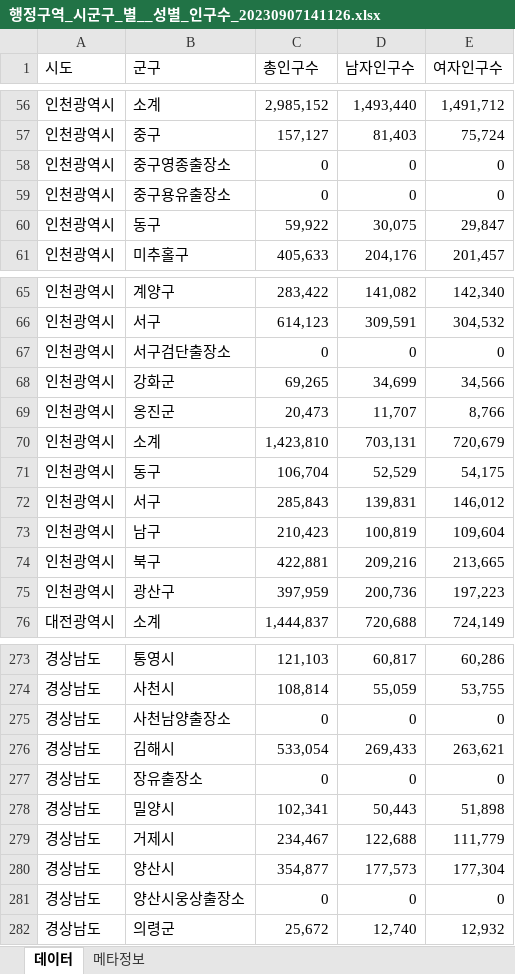
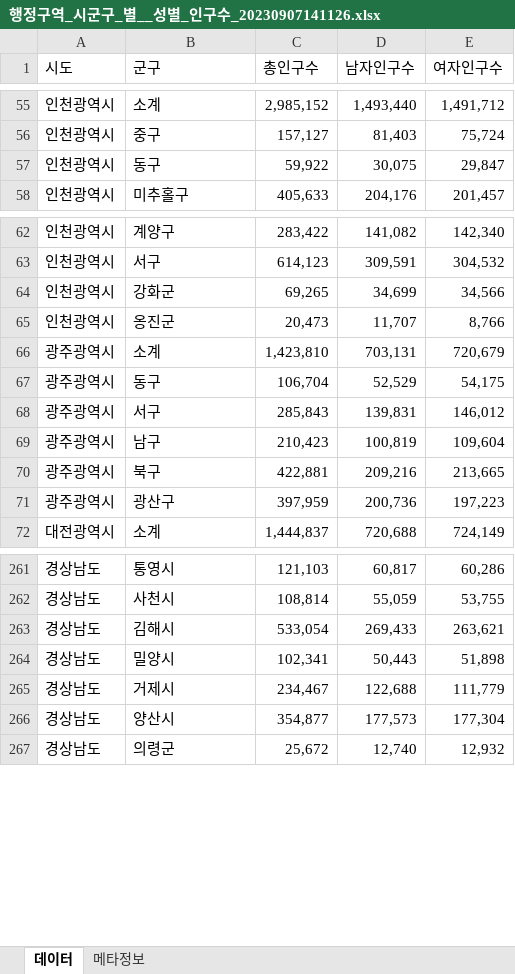
Before and after one commit to DoYeon999/Bigdata_230905, an Excel workbook: bigdata/data/행정구역_시군구_별__성별_인구수_20230907141126.xlsx, sheet 데이터, drawn as a sheet; only a part is shown, gaps mark what is left out; values as stored, in another font and other column widths than the file's, no cell formats; removed rows and columns are numbered as before the commit, all else as after; the diff covers the shown part only; the diff names each change by its address in the sheet, - before the commit and + after, or states it on an @@ line.

```diff
--- a/bigdata/data/행정구역_시군구_별__성별_인구수_20230907141126.xlsx (sheet 데이터)
+++ b/bigdata/data/행정구역_시군구_별__성별_인구수_20230907141126.xlsx (sheet 데이터)
-row 58: 인천광역시 | 중구영종출장소 | 0 | 0 | 0
-row 59: 인천광역시 | 중구용유출장소 | 0 | 0 | 0
-row 67: 인천광역시 | 서구검단출장소 | 0 | 0 | 0
-A66:A71 (시도): 인천광역시
+A66:A71 (시도): 광주광역시
-row 275: 경상남도 | 사천남양출장소 | 0 | 0 | 0
-row 277: 경상남도 | 장유출장소 | 0 | 0 | 0
-row 281: 경상남도 | 양산시웅상출장소 | 0 | 0 | 0
```
Also changed, not shown: 9 removed rows elsewhere in this sheet, cell formats, 3 other files.
